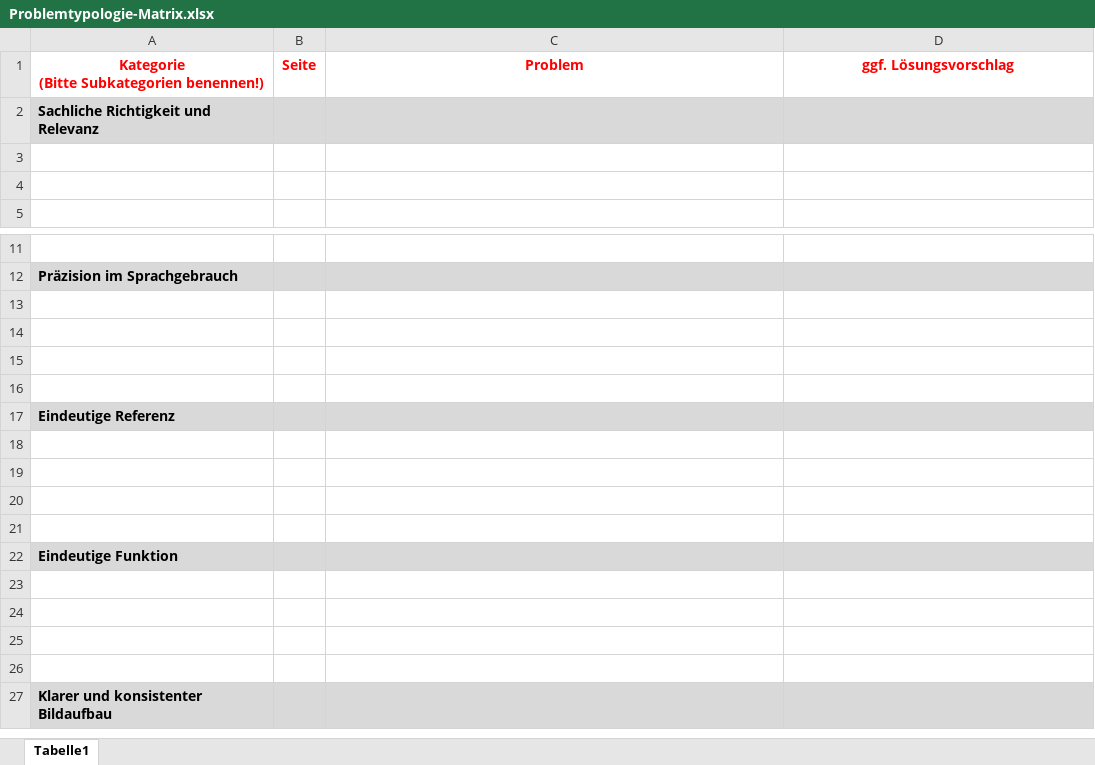
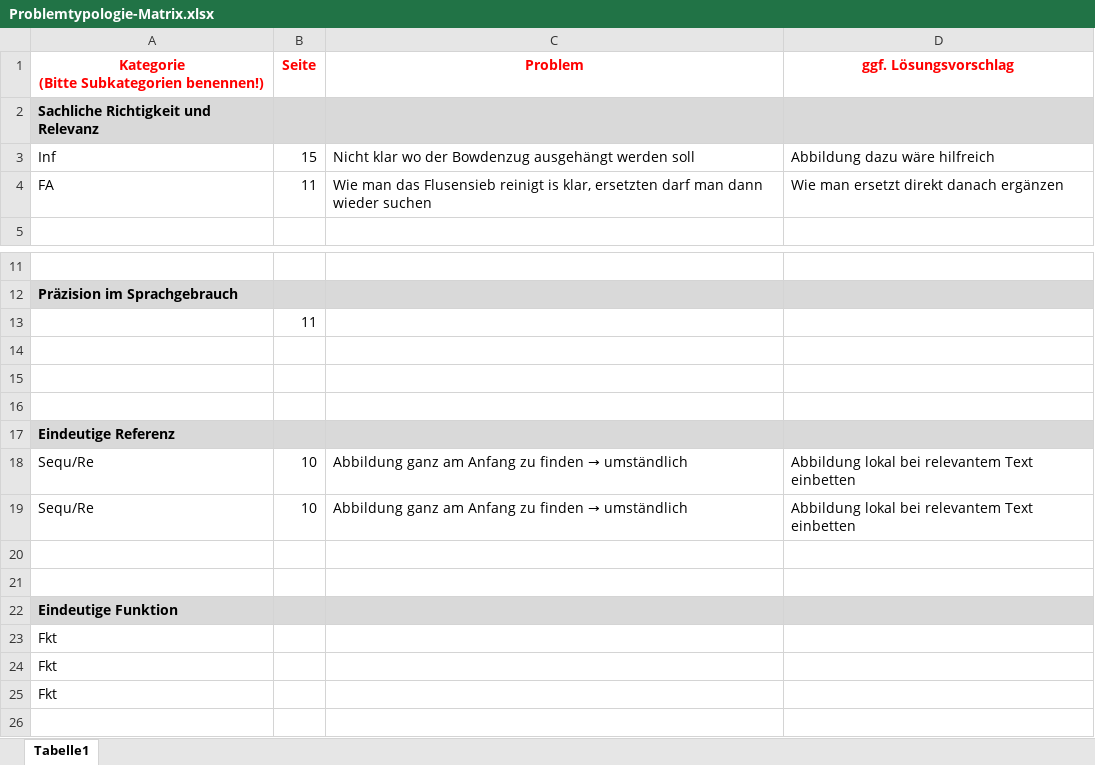
Before and after one commit to ABEL003/Studium, an Excel workbook: 2.Semester/Informationen/Problemtypologie-Matrix.xlsx, sheet Tabelle1, drawn as a sheet; only a part is shown, gaps mark what is left out; the shorter side is filled out with more unchanged rows; values as stored, in another font and other column widths than the file's, no borders; the diff names each change by its address in the sheet, - before the commit and + after, or states it on an @@ line.

```diff
--- a/2.Semester/Informationen/Problemtypologie-Matrix.xlsx (sheet Tabelle1)
+++ b/2.Semester/Informationen/Problemtypologie-Matrix.xlsx (sheet Tabelle1)
-row 3: (empty)
+row 3: Inf | 15 | Nicht klar wo der Bowdenzug ausgehängt werden soll | Abbildung dazu wäre hilfreich
-row 4: (empty)
+row 4: FA | 11 | Wie man das Flusensieb reinigt is klar, ersetzten darf man dann wieder suchen | Wie man ersetzt direkt danach ergänzen
-B13 (Seite): (empty)
+B13 (Seite): 11
-row 18: (empty)
+row 18: Sequ/Re | 10 | Abbildung ganz am Anfang zu finden → umständlich | Abbildung lokal bei relevantem Text einbetten
-row 19: (empty)
+row 19: Sequ/Re | 10 | Abbildung ganz am Anfang zu finden → umständlich | Abbildung lokal bei relevantem Text einbetten
-A23:A25: (empty)
+A23:A25: Fkt
```
Also changed, not shown: 3 other files.
